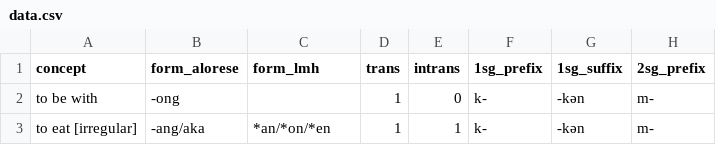
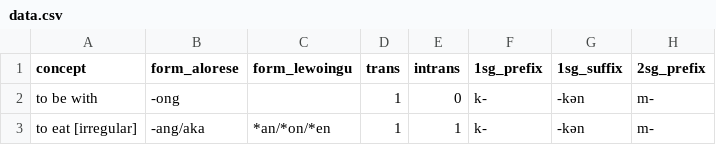
Before and after one commit to peterdekker/agents-intergenerational, a CSV file: data/data.csv, drawn as a sheet; only a part is shown; the diff names each change by its address in the sheet, - before the commit and + after, or states it on an @@ line.

Commit message:
Small changes to data loading

```diff
--- a/data/data.csv
+++ b/data/data.csv
-C1: form_lmh
+C1: form_lewoingu
```
Also changed, not shown: 3 other files.
